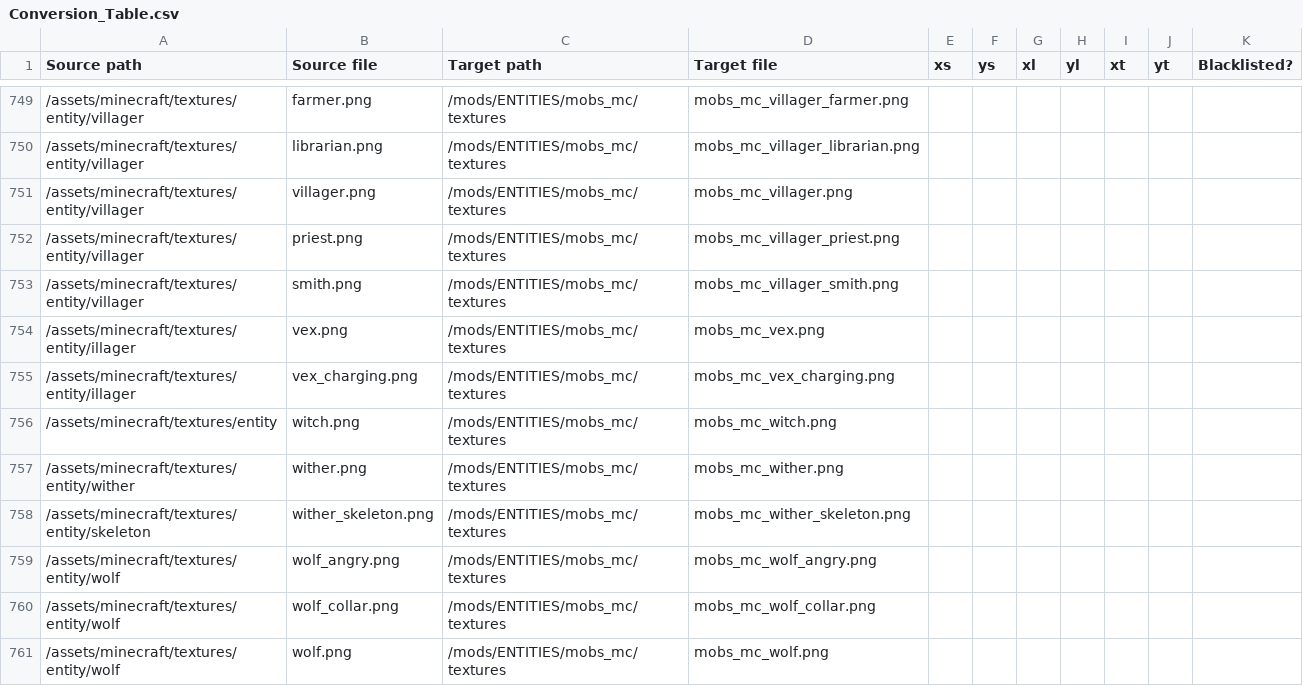
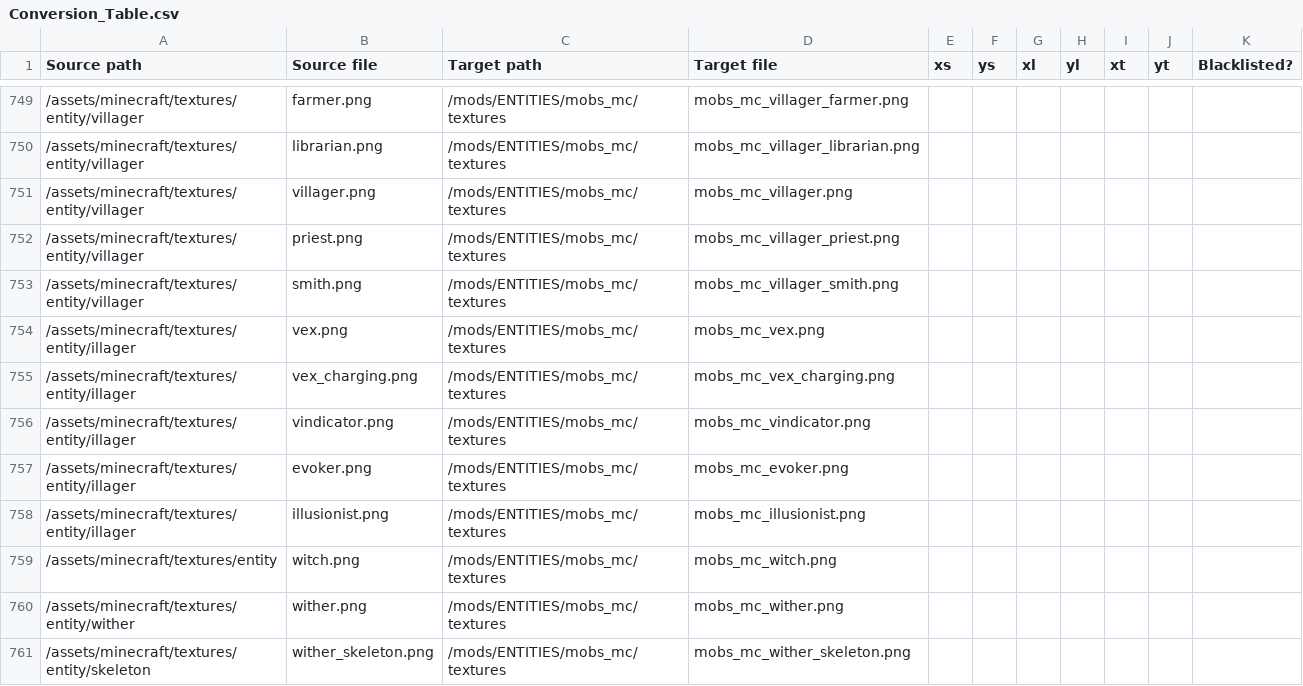
Before and after one commit to VoxeLibre/VoxeLibre, a CSV file: tools/Conversion_Table.csv, drawn as a sheet; only a part is shown, gaps mark what is left out; the shorter side is filled out with more unchanged rows; the diff names each change by its address in the sheet, - before the commit and + after, or states it on an @@ line.

Commit message:
Add illagers to Conversion Table

```diff
--- a/tools/Conversion_Table.csv
+++ b/tools/Conversion_Table.csv
+row 756: /assets/minecraft/textures/entity/illager | vindicator.png | /mods/ENTITIES/mobs_mc/textures | mobs_mc_vindicator.png
+row 757: /assets/minecraft/textures/entity/illager | evoker.png | /mods/ENTITIES/mobs_mc/textures | mobs_mc_evoker.png
+row 758: /assets/minecraft/textures/entity/illager | illusionist.png | /mods/ENTITIES/mobs_mc/textures | mobs_mc_illusionist.png
```
Also changed, not shown: 4 other files.
